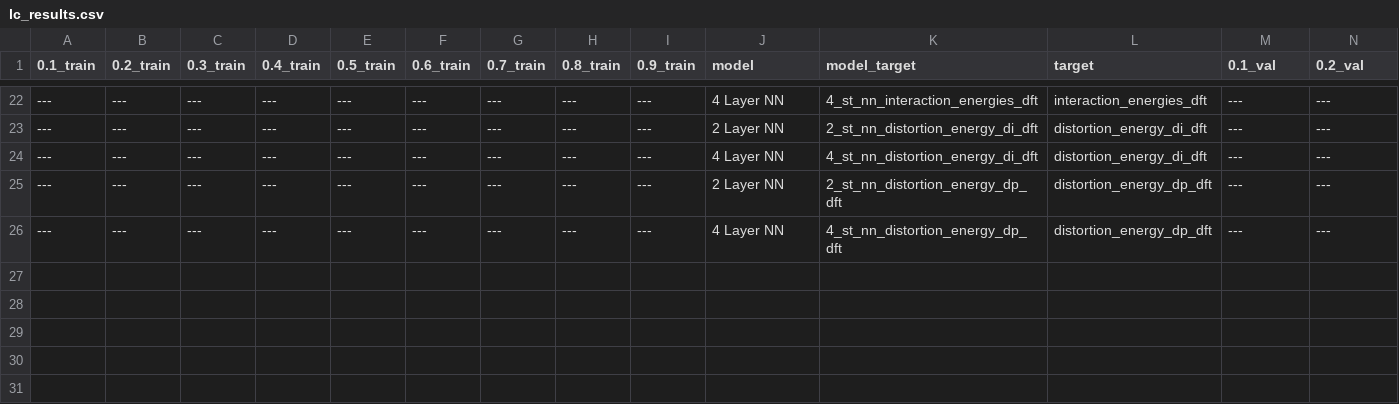
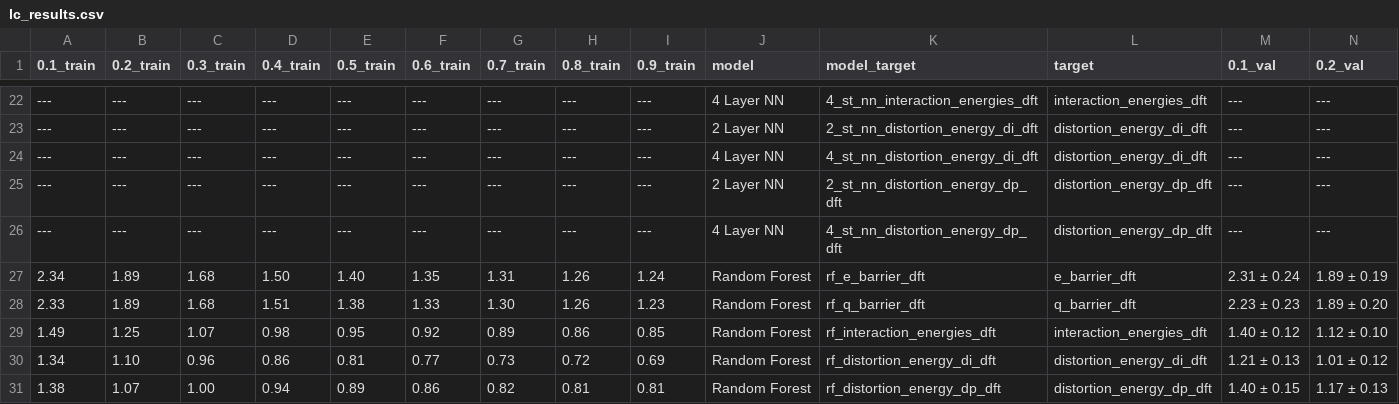
Before and after one commit to the-grayson-group/distortion-interaction_ML, a CSV file: machine_learning/da/lc_results.csv, drawn as a sheet; only a part is shown, gaps mark what is left out; rows hold the shown columns only; the diff names each change by its address in the sheet, - before the commit and + after, or states it on an @@ line.

```diff
--- a/machine_learning/da/lc_results.csv
+++ b/machine_learning/da/lc_results.csv
+row 27: 2.34 | 1.89 | 1.68 | 1.50 | 1.40 | 1.35 | 1.31 | 1.26 | 1.24 | Random Forest | rf_e_barrier_dft | e_barrier_dft | 2.31 ± 0.24 | 1.89 ± 0.19
+row 28: 2.33 | 1.89 | 1.68 | 1.51 | 1.38 | 1.33 | 1.30 | 1.26 | 1.23 | Random Forest | rf_q_barrier_dft | q_barrier_dft | 2.23 ± 0.23 | 1.89 ± 0.20
+row 29: 1.49 | 1.25 | 1.07 | 0.98 | 0.95 | 0.92 | 0.89 | 0.86 | 0.85 | Random Forest | rf_interaction_energies_dft | interaction_energies_dft | 1.40 ± 0.12 | 1.12 ± 0.10
+row 30: 1.34 | 1.10 | 0.96 | 0.86 | 0.81 | 0.77 | 0.73 | 0.72 | 0.69 | Random Forest | rf_distortion_energy_di_dft | distortion_energy_di_dft | 1.21 ± 0.13 | 1.01 ± 0.12
+row 31: 1.38 | 1.07 | 1.00 | 0.94 | 0.89 | 0.86 | 0.82 | 0.81 | 0.81 | Random Forest | rf_distortion_energy_dp_dft | distortion_energy_dp_dft | 1.40 ± 0.15 | 1.17 ± 0.13
```
Also changed, not shown: machine_learning/da/cleaned_results.csv, 15 other files.
